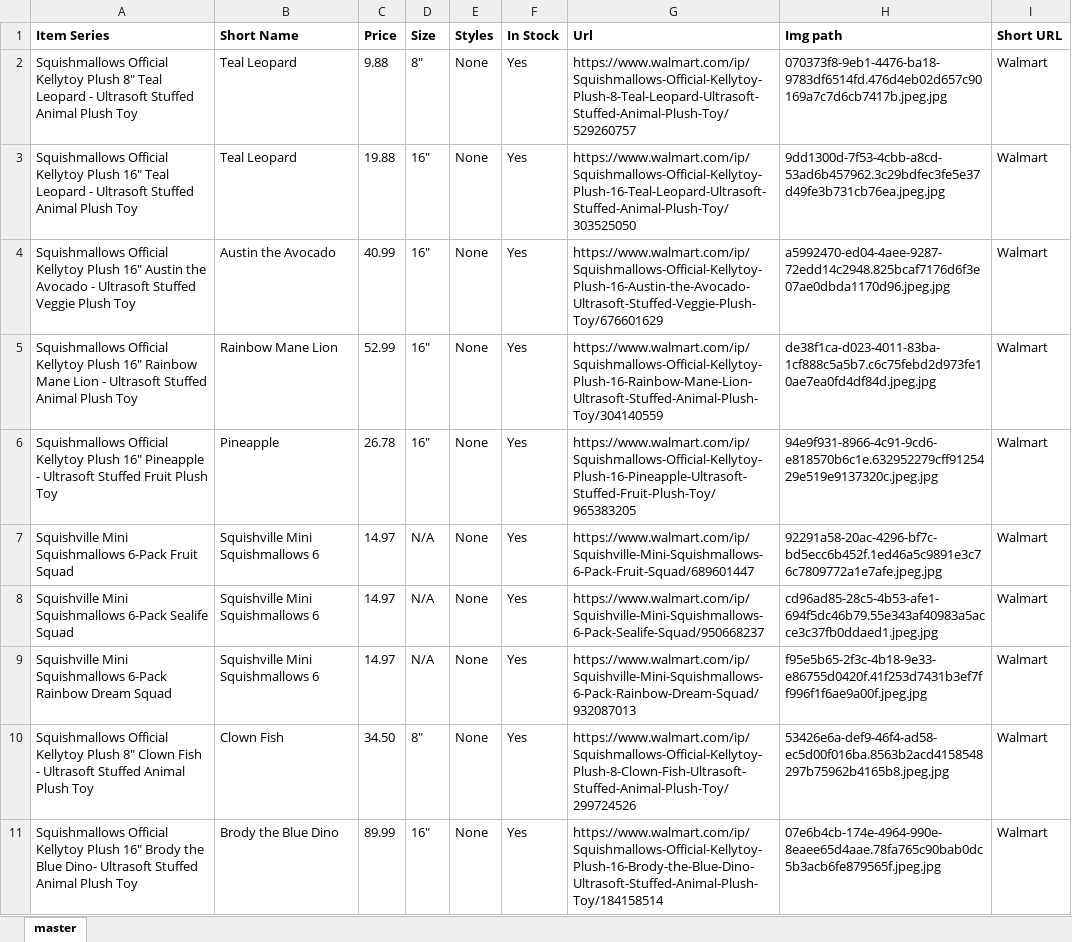
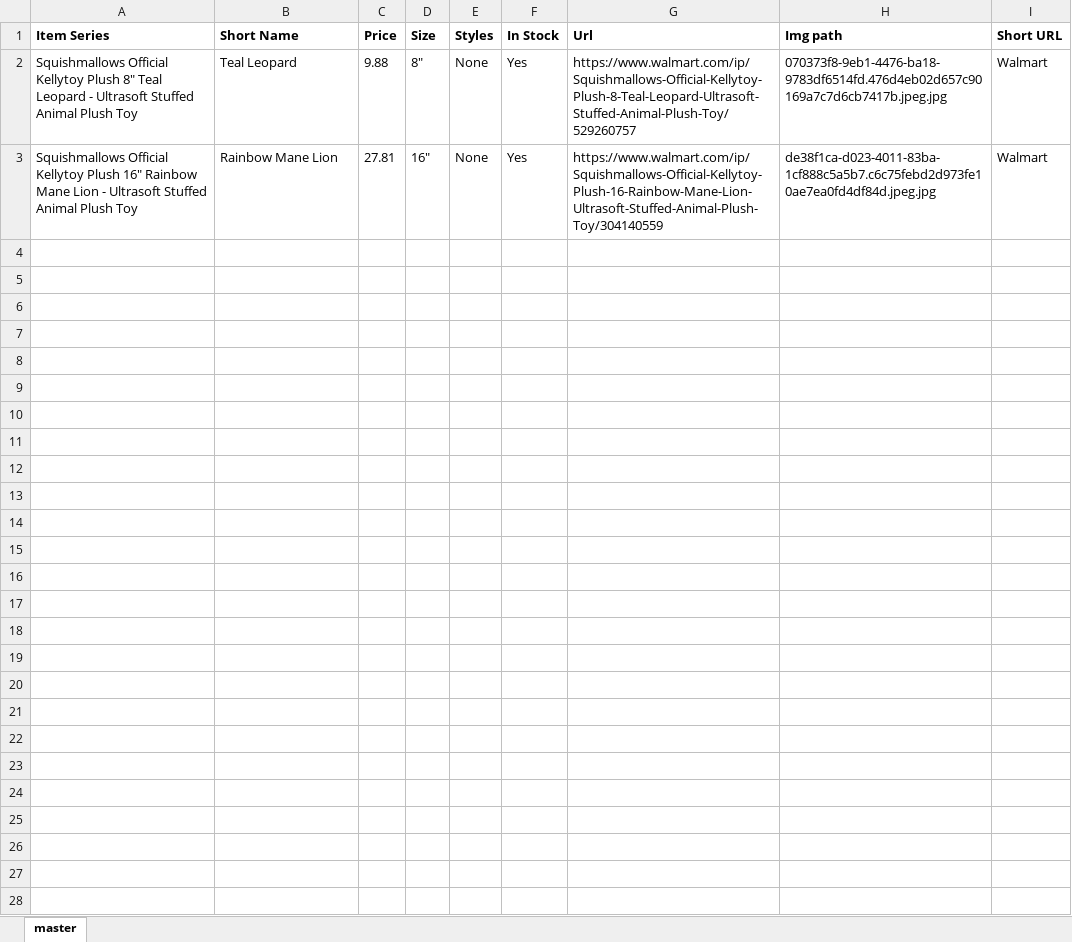
Before and after one commit to neoToad/sm_checker, an Excel workbook: items_data/walmart.xlsx, sheet master, drawn as a sheet; values as stored, in another font and other column widths than the file's, no borders; removed rows and columns are numbered as before the commit, all else as after; the diff names each change by its address in the sheet, - before the commit and + after, or states it on an @@ line.

```diff
--- a/items_data/walmart.xlsx (sheet master)
+++ b/items_data/walmart.xlsx (sheet master)
-row 3: Squishmallows Official Kellytoy Plush 16" Teal Leopard - Ultrasoft Stuffed Animal Plush Toy | Teal Leopard | 19.88 | 16" | None | Yes | https://www.walmart.com/ip/Squishmallows-Official-Kellytoy-Plush-16-Teal-Leopard-Ultrasoft-Stuffed-Animal-Plush-Toy/303525050 | 9dd1300d-7f53-4cbb-a8cd-53ad6b457962.3c29bdfec3fe5e37d49fe3b731cb76ea.jpeg.jpg | Walmart
-row 4: Squishmallows Official Kellytoy Plush 16" Austin the Avocado - Ultrasoft Stuffed Veggie Plush Toy | Austin the Avocado | 40.99 | 16" | None | Yes | https://www.walmart.com/ip/Squishmallows-Official-Kellytoy-Plush-16-Austin-the-Avocado-Ultrasoft-Stuffed-Veggie-Plush-Toy/676601629 | a5992470-ed04-4aee-9287-72edd14c2948.825bcaf7176d6f3e07ae0dbda1170d96.jpeg.jpg | Walmart
-C3 (Price): 52.99
+C3 (Price): 27.81
-row 6: Squishmallows Official Kellytoy Plush 16" Pineapple - Ultrasoft Stuffed Fruit Plush Toy | Pineapple | 26.78 | 16" | None | Yes | https://www.walmart.com/ip/Squishmallows-Official-Kellytoy-Plush-16-Pineapple-Ultrasoft-Stuffed-Fruit-Plush-Toy/965383205 | 94e9f931-8966-4c91-9cd6-e818570b6c1e.632952279cff9125429e519e9137320c.jpeg.jpg | Walmart
-row 7: Squishville Mini Squishmallows 6-Pack Fruit Squad | Squishville Mini Squishmallows 6 | 14.97 | N/A | None | Yes | https://www.walmart.com/ip/Squishville-Mini-Squishmallows-6-Pack-Fruit-Squad/689601447 | 92291a58-20ac-4296-bf7c-bd5ecc6b452f.1ed46a5c9891e3c76c7809772a1e7afe.jpeg.jpg | Walmart
-row 8: Squishville Mini Squishmallows 6-Pack Sealife Squad | Squishville Mini Squishmallows 6 | 14.97 | N/A | None | Yes | https://www.walmart.com/ip/Squishville-Mini-Squishmallows-6-Pack-Sealife-Squad/950668237 | cd96ad85-28c5-4b53-afe1-694f5dc46b79.55e343af40983a5acce3c37fb0ddaed1.jpeg.jpg | Walmart
-row 9: Squishville Mini Squishmallows 6-Pack Rainbow Dream Squad | Squishville Mini Squishmallows 6 | 14.97 | N/A | None | Yes | https://www.walmart.com/ip/Squishville-Mini-Squishmallows-6-Pack-Rainbow-Dream-Squad/932087013 | f95e5b65-2f3c-4b18-9e33-e86755d0420f.41f253d7431b3ef7ff996f1f6ae9a00f.jpeg.jpg | Walmart
-row 10: Squishmallows Official Kellytoy Plush 8" Clown Fish - Ultrasoft Stuffed Animal Plush Toy | Clown Fish | 34.50 | 8" | None | Yes | https://www.walmart.com/ip/Squishmallows-Official-Kellytoy-Plush-8-Clown-Fish-Ultrasoft-Stuffed-Animal-Plush-Toy/299724526 | 53426e6a-def9-46f4-ad58-ec5d00f016ba.8563b2acd4158548297b75962b4165b8.jpeg.jpg | Walmart
-row 11: Squishmallows Official Kellytoy Plush 16" Brody the Blue Dino- Ultrasoft Stuffed Animal Plush Toy | Brody the Blue Dino | 89.99 | 16" | None | Yes | https://www.walmart.com/ip/Squishmallows-Official-Kellytoy-Plush-16-Brody-the-Blue-Dino-Ultrasoft-Stuffed-Animal-Plush-Toy/184158514 | 07e6b4cb-174e-4964-990e-8eaee65d4aae.78fa765c90bab0dc5b3acb6fe879565f.jpeg.jpg | Walmart
```
Also changed, not shown: items_data/costco.xlsx, items_data/fb_sm.xlsx, 11 other files.
